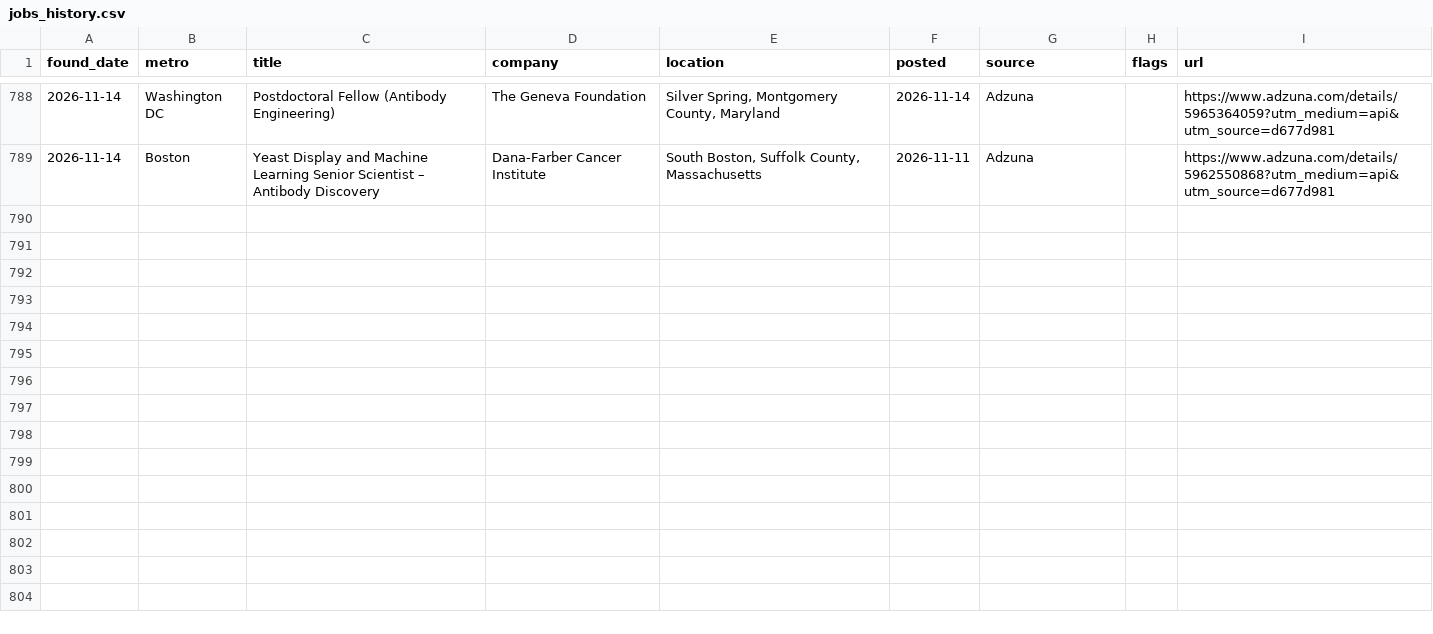
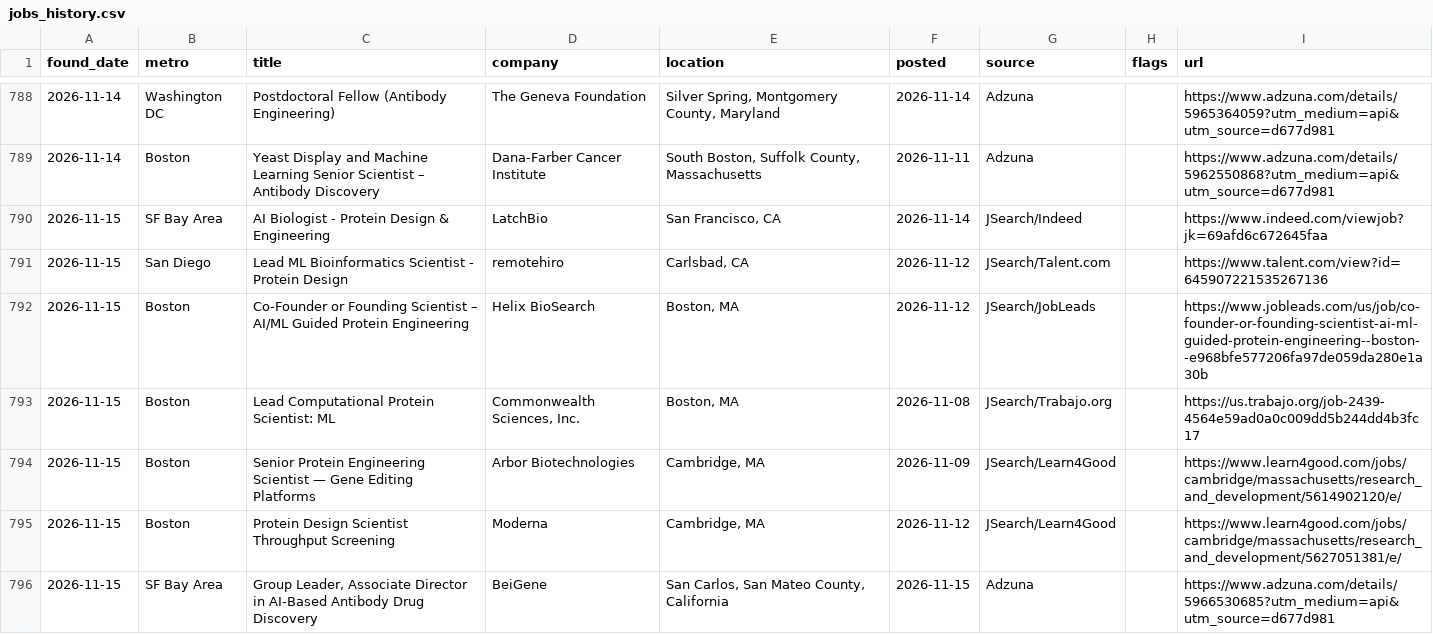
Before and after one commit to jaemin-eng/bio-jobs, a CSV file: data/jobs_history.csv, drawn as a sheet; only a part is shown, gaps mark what is left out; the diff covers the shown part only.

```diff
--- a/data/jobs_history.csv
+++ b/data/jobs_history.csv
@@ -789 +789,8 @@ found_date,metro,title,company,location,posted,source,flags,url
 2026-11-14,Boston,Yeast Display and Machine Learning Senior Scientist – Antibody Discovery,Dana-Farber Cancer Institute,"South Boston, Suffolk County, Massachusetts",2026-11-11,Adzuna,,https://www.adzuna.com/details/5962550868?utm_medium=api&utm_source=d677d981
+2026-11-15,SF Bay Area,AI Biologist - Protein Design & Engineering,LatchBio,"San Francisco, CA",2026-11-14,JSearch/Indeed,,https://www.indeed.com/viewjob?jk=69afd6c672645faa
+2026-11-15,San Diego,Lead ML Bioinformatics Scientist - Protein Design,remotehiro,"Carlsbad, CA",2026-11-12,JSearch/Talent.com,,https://www.talent.com/view?id=645907221535267136
+2026-11-15,Boston,Co-Founder or Founding Scientist  – AI/ML Guided Protein Engineering,Helix BioSearch,"Boston, MA",2026-11-12,JSearch/JobLeads,,https://www.jobleads.com/us/job/co-founder-or-founding-scientist-ai-ml-guided-protein-engineering--boston--e968bfe577206fa97de059da280e1a30b
+2026-11-15,Boston,Lead Computational Protein Scientist: ML,"Commonwealth Sciences, Inc.","Boston, MA",2026-11-08,JSearch/Trabajo.org,,https://us.trabajo.org/job-2439-4564e59ad0a0c009dd5b244dd4b3fc17
+2026-11-15,Boston,Senior Protein Engineering Scientist — Gene Editing Platforms,Arbor Biotechnologies,"Cambridge, MA",2026-11-09,JSearch/Learn4Good,,https://www.learn4good.com/jobs/cambridge/massachusetts/research_and_development/5614902120/e/
+2026-11-15,Boston,Protein Design Scientist Throughput Screening,Moderna,"Cambridge, MA",2026-11-12,JSearch/Learn4Good,,https://www.learn4good.com/jobs/cambridge/massachusetts/research_and_development/5627051381/e/
+2026-11-15,SF Bay Area,"Group Leader, Associate Director in AI-Based Antibody Drug Discovery",BeiGene,"San Carlos, San Mateo County, California",2026-11-15,Adzuna,,https://www.adzuna.com/details/5966530685?utm_medium=api&utm_source=d677d981
```
Also changed, not shown: 6 added rows elsewhere in this file, 4 other files.
